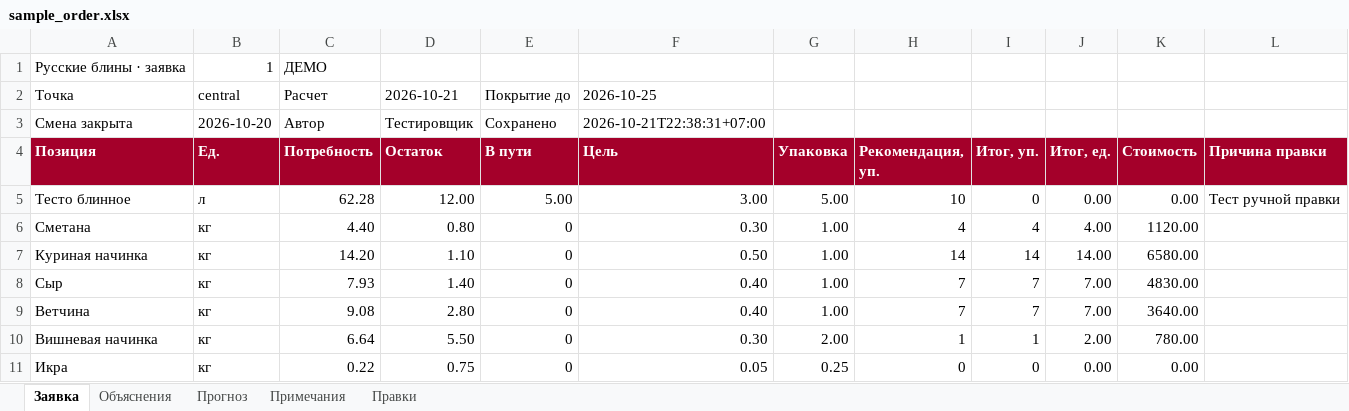
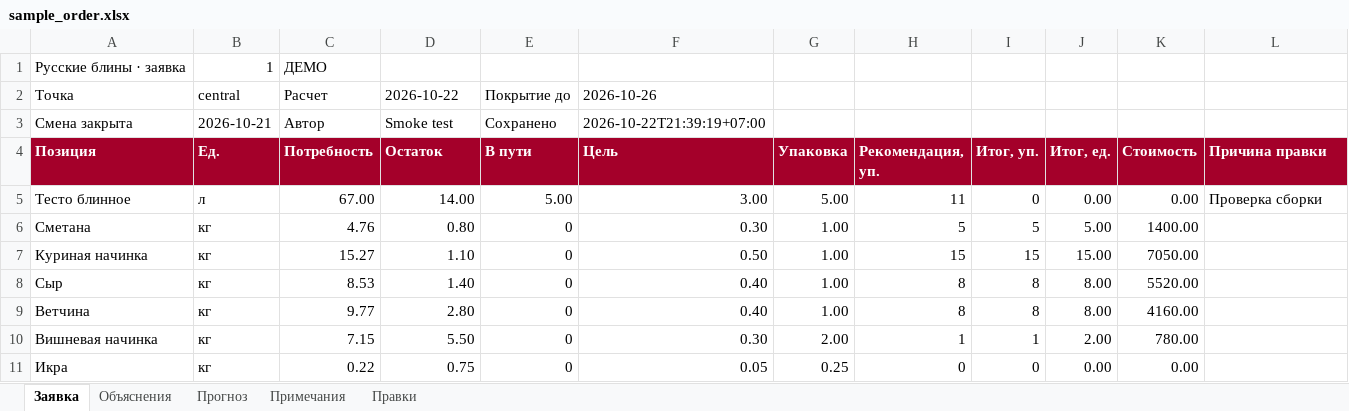
Before and after one commit to vadimsafronov21-lgtm/russkie-bliny, an Excel workbook: qa/sample_order.xlsx, sheet Заявка, drawn as a sheet; values as stored, in another font and other column widths than the file's, no borders; the diff names each change by its address in the sheet, - before the commit and + after, or states it on an @@ line.

```diff
--- a/qa/sample_order.xlsx (sheet Заявка)
+++ b/qa/sample_order.xlsx (sheet Заявка)
-D2 (Остаток): 2026-10-21
+D2 (Остаток): 2026-10-22
-F2 (Цель): 2026-10-25
+F2 (Цель): 2026-10-26
-B3 (Ед.): 2026-10-20
+B3 (Ед.): 2026-10-21
-D3 (Остаток): Тестировщик
+D3 (Остаток): Smoke test
-F3 (Цель): 2026-10-21T22:38:31+07:00
+F3 (Цель): 2026-10-22T21:39:19+07:00
-C5 (Потребность): 62.28
+C5 (Потребность): 67.00
-D5 (Остаток): 12.00
+D5 (Остаток): 14.00
-H5 (Рекомендация, уп.): 10
+H5 (Рекомендация, уп.): 11
-L5 (Причина правки): Тест ручной правки
+L5 (Причина правки): Проверка сборки
-C6 (Потребность): 4.40
+C6 (Потребность): 4.76
-H6 (Рекомендация, уп.): 4
+H6 (Рекомендация, уп.): 5
-I6 (Итог, уп.): 4
+I6 (Итог, уп.): 5
-J6 (Итог, ед.): 4.00
+J6 (Итог, ед.): 5.00
-K6 (Стоимость): 1120.00
+K6 (Стоимость): 1400.00
-C7 (Потребность): 14.20
+C7 (Потребность): 15.27
-H7 (Рекомендация, уп.): 14
+H7 (Рекомендация, уп.): 15
-I7 (Итог, уп.): 14
+I7 (Итог, уп.): 15
-J7 (Итог, ед.): 14.00
+J7 (Итог, ед.): 15.00
-K7 (Стоимость): 6580.00
+K7 (Стоимость): 7050.00
-C8 (Потребность): 7.93
+C8 (Потребность): 8.53
-H8:H9 (Рекомендация, уп.): 7
+H8:H9 (Рекомендация, уп.): 8
-I8:I9 (Итог, уп.): 7
+I8:I9 (Итог, уп.): 8
-J8:J9 (Итог, ед.): 7.00
+J8:J9 (Итог, ед.): 8.00
-K8 (Стоимость): 4830.00
+K8 (Стоимость): 5520.00
-C9 (Потребность): 9.08
+C9 (Потребность): 9.77
-K9 (Стоимость): 3640.00
+K9 (Стоимость): 4160.00
-C10 (Потребность): 6.64
+C10 (Потребность): 7.15
```
Also changed, not shown: sheet Прогноз, sheet Объяснения, sheet Правки, 37 other files.
